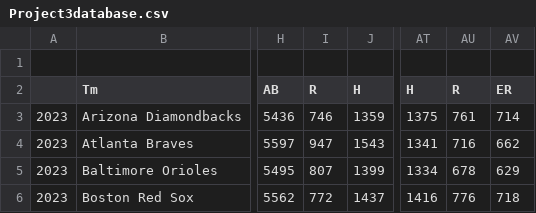
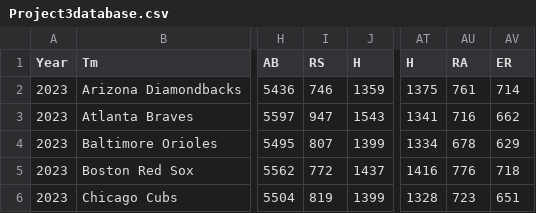
Before and after one commit to walterehickmanII/project-3-group-5, a CSV file: Project3database.csv, drawn as a sheet; only a part is shown, gaps mark what is left out; the shorter side is filled out with more unchanged rows; removed rows and columns are numbered as before the commit, all else as after; rows hold the shown columns only; the diff names each change by its address in the sheet, - before the commit and + after, or states it on an @@ line.

Commit message:
update

```diff
--- a/Project3database.csv
+++ b/Project3database.csv
-row 1: (empty)
-A1: (empty)
+A1: Year
-I1: R
+I1: RS
-AU1: R
+AU1: RA
```
